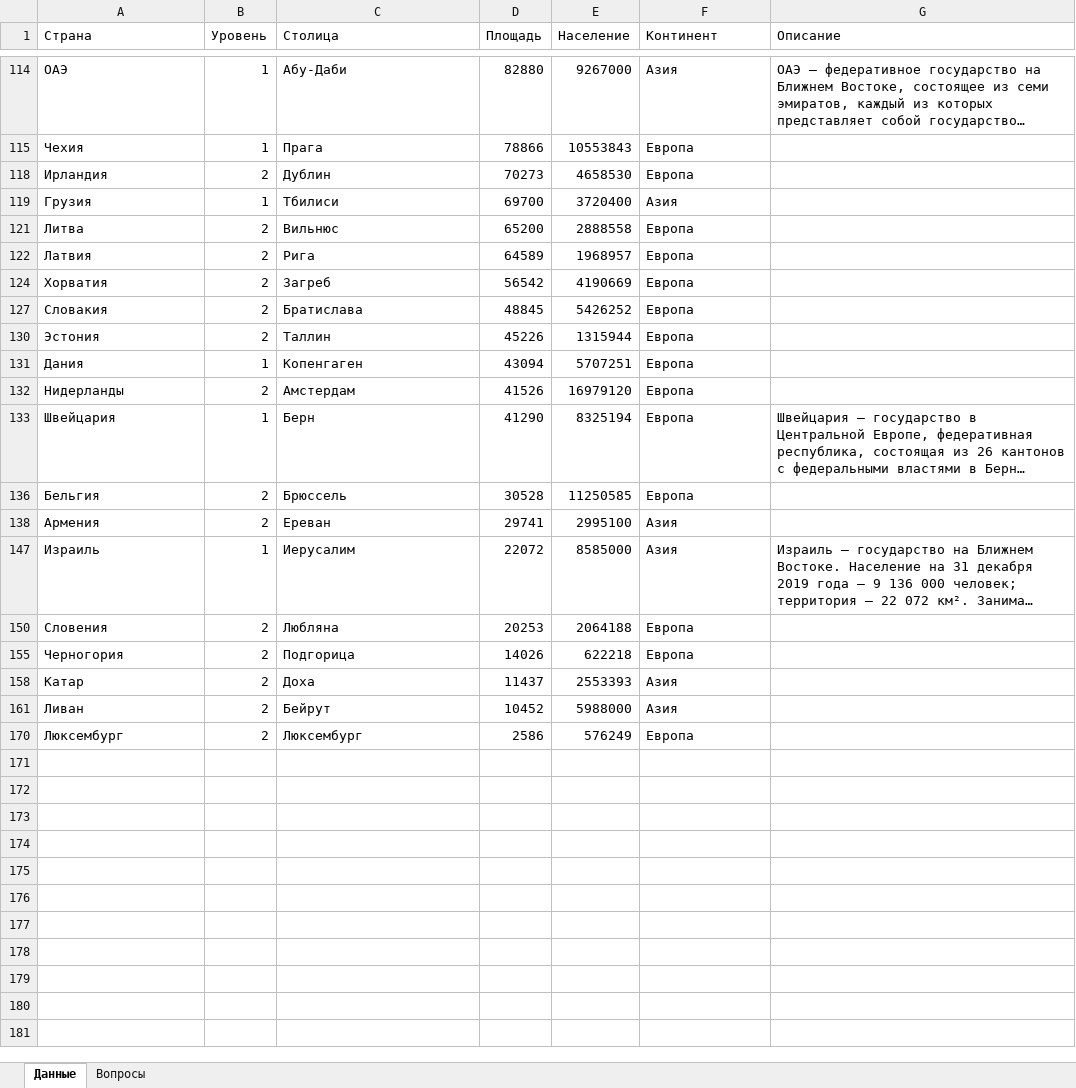
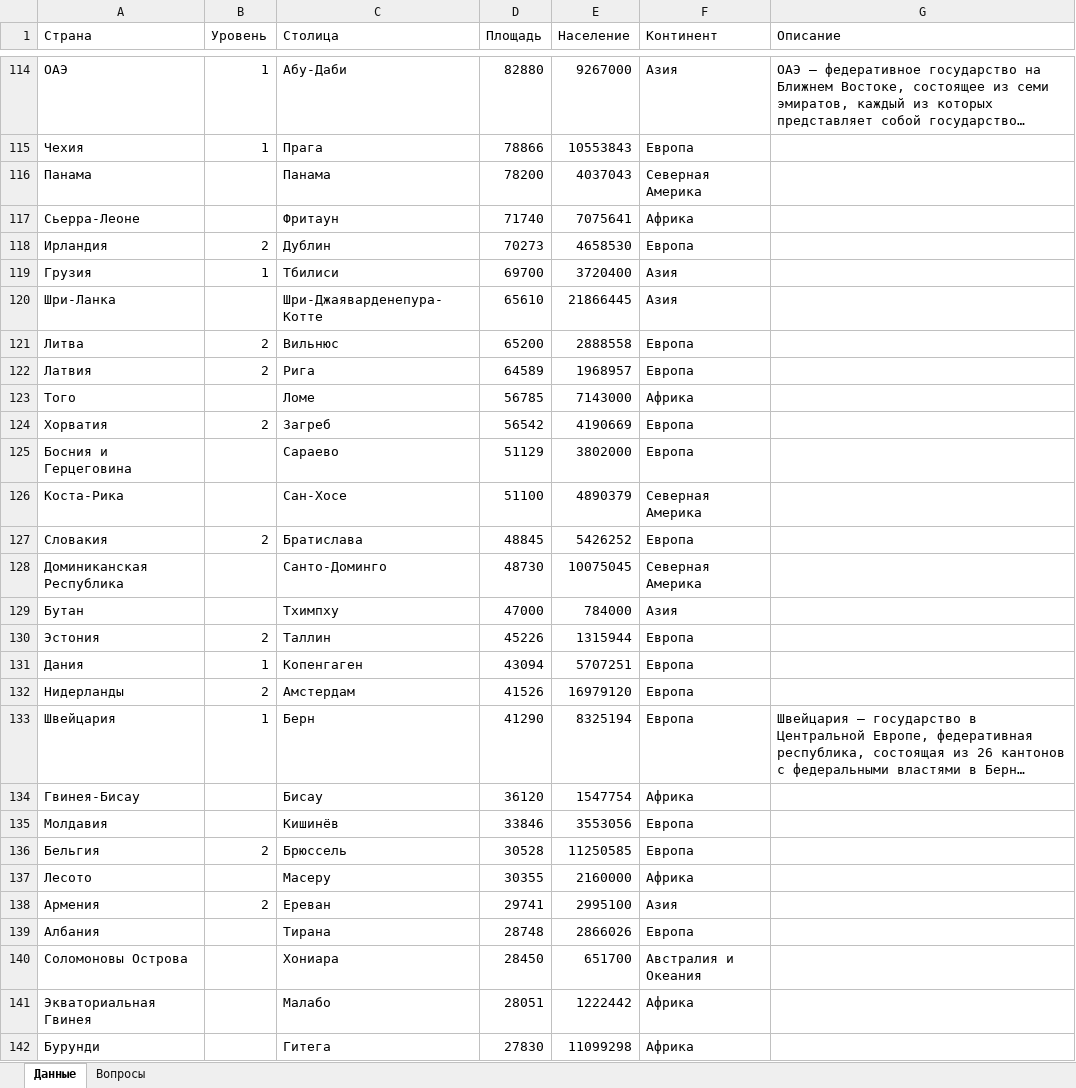
Before and after one commit to Akrienline/schvictorina, an Excel workbook: SchVictorina.WebAPI/Config/excels/countries.xlsx, sheet Данные, drawn as a sheet; only a part is shown, gaps mark what is left out; the shorter side is filled out with more unchanged rows; long unchanged cells end in …; values as stored, in another font and other column widths than the file's, no borders; table styles not drawn; the diff covers the shown part only; the diff names each change by its address in the sheet, - before the commit and + after, or states it on an @@ line.

```diff
--- a/SchVictorina.WebAPI/Config/excels/countries.xlsx (sheet Данные)
+++ b/SchVictorina.WebAPI/Config/excels/countries.xlsx (sheet Данные)
@@ row 116 unhidden: Панама |  | Панама | 78200 | 4037043 | Северная Америка @@
@@ row 117 unhidden: Сьерра-Леоне |  | Фритаун | 71740 | 7075641 | Африка @@
@@ row 120 unhidden: Шри-Ланка |  | Шри-Джаяварденепура-Котте | 65610 | 21866445 | Азия @@
@@ row 123 unhidden: Того |  | Ломе | 56785 | 7143000 | Африка @@
@@ row 125 unhidden: Босния и Герцеговина |  | Сараево | 51129 | 3802000 | Европа @@
@@ row 126 unhidden: Коста-Рика |  | Сан-Хосе | 51100 | 4890379 | Северная Америка @@
@@ row 128 unhidden: Доминиканская Республика |  | Санто-Доминго | 48730 | 10075045 | Северная Америка @@
@@ row 129 unhidden: Бутан |  | Тхимпху | 47000 | 784000 | Азия @@
@@ row 134 unhidden: Гвинея-Бисау |  | Бисау | 36120 | 1547754 | Африка @@
@@ row 135 unhidden: Молдавия |  | Кишинёв | 33846 | 3553056 | Европа @@
@@ row 137 unhidden: Лесото |  | Масеру | 30355 | 2160000 | Африка @@
@@ row 139 unhidden: Албания |  | Тирана | 28748 | 2866026 | Европа @@
@@ row 140 unhidden: Соломоновы Острова |  | Хониара | 28450 | 651700 | Австралия и Океания @@
@@ row 141 unhidden: Экваториальная Гвинея |  | Малабо | 28051 | 1222442 | Африка @@
@@ row 142 unhidden: Бурунди |  | Гитега | 27830 | 11099298 | Африка @@
```
Also changed, not shown: 67 hidden or unhidden rows elsewhere in this sheet, sheet Вопросы, SchVictorina.WebAPI/Config/excels/lakes.xlsx, SchVictorina.WebAPI/Config/excels/mountains.xlsx, 9 other files.
